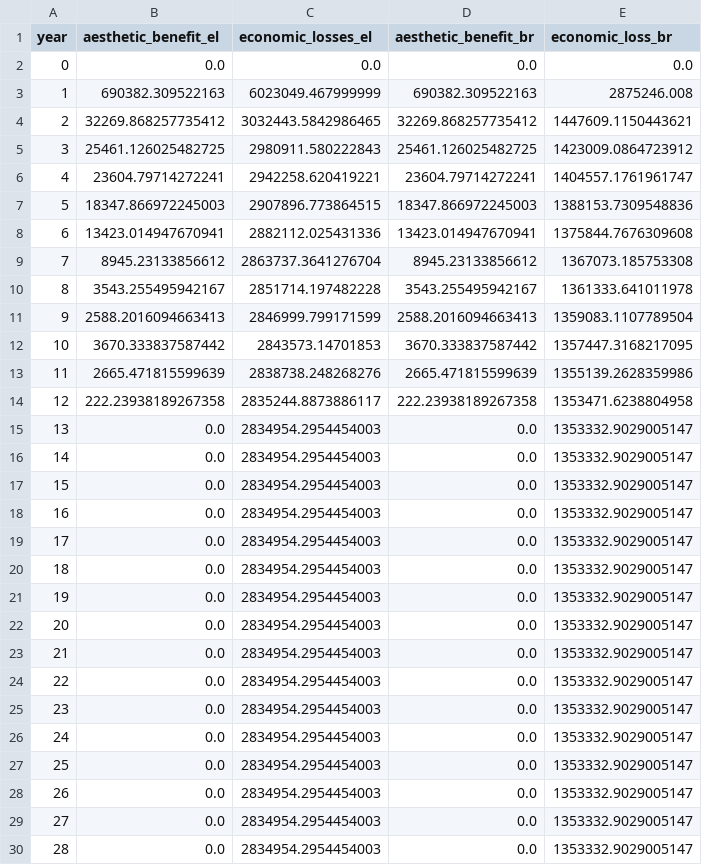
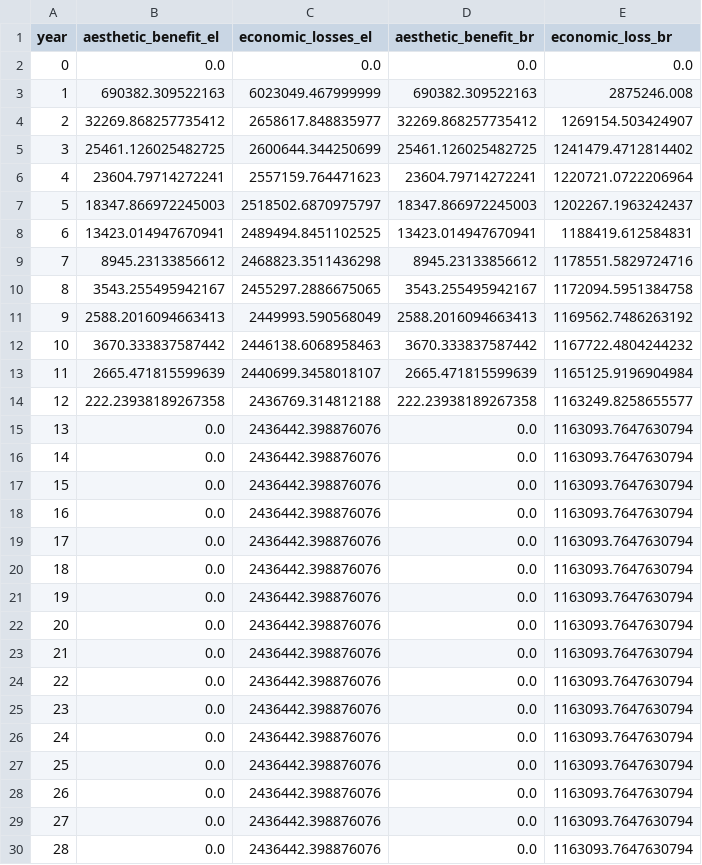
Before and after one commit to narslab/project-groundwork, a CSV file: results/outcomes/Benefit/Analyze result/benefit-analyze-result-S10.csv, drawn as a sheet; only a part is shown; the diff covers the shown part only.

Commit message:
sensitivity results with alpha=0.1

```diff
--- a/results/outcomes/Benefit/Analyze result/benefit-analyze-result-S10.csv
+++ b/results/outcomes/Benefit/Analyze result/benefit-analyze-result-S10.csv
@@ -3,28 +3,28 @@ year,aesthetic_benefit_el,economic_losses_el,aesthetic_benefit_br,economic_loss_
 1,690382.309522163,6023049.467999999,690382.309522163,2875246.008
-2,32269.868257735412,3032443.5842986465,32269.868257735412,1447609.1150443621
-3,25461.126025482725,2980911.580222843,25461.126025482725,1423009.0864723912
-4,23604.79714272241,2942258.620419221,23604.79714272241,1404557.1761961747
-5,18347.866972245003,2907896.773864515,18347.866972245003,1388153.7309548836
-6,13423.014947670941,2882112.025431336,13423.014947670941,1375844.7676309608
-7,8945.23133856612,2863737.3641276704,8945.23133856612,1367073.185753308
-8,3543.255495942167,2851714.197482228,3543.255495942167,1361333.641011978
-9,2588.2016094663413,2846999.799171599,2588.2016094663413,1359083.1107789504
-10,3670.333837587442,2843573.14701853,3670.333837587442,1357447.3168217095
-11,2665.471815599639,2838738.248268276,2665.471815599639,1355139.2628359986
-12,222.23938189267358,2835244.8873886117,222.23938189267358,1353471.6238804958
-13,0.0,2834954.2954454003,0.0,1353332.9029005147
-14,0.0,2834954.2954454003,0.0,1353332.9029005147
-15,0.0,2834954.2954454003,0.0,1353332.9029005147
-16,0.0,2834954.2954454003,0.0,1353332.9029005147
-17,0.0,2834954.2954454003,0.0,1353332.9029005147
-18,0.0,2834954.2954454003,0.0,1353332.9029005147
-19,0.0,2834954.2954454003,0.0,1353332.9029005147
-20,0.0,2834954.2954454003,0.0,1353332.9029005147
-21,0.0,2834954.2954454003,0.0,1353332.9029005147
-22,0.0,2834954.2954454003,0.0,1353332.9029005147
-23,0.0,2834954.2954454003,0.0,1353332.9029005147
-24,0.0,2834954.2954454003,0.0,1353332.9029005147
-25,0.0,2834954.2954454003,0.0,1353332.9029005147
-26,0.0,2834954.2954454003,0.0,1353332.9029005147
-27,0.0,2834954.2954454003,0.0,1353332.9029005147
-28,0.0,2834954.2954454003,0.0,1353332.9029005147
+2,32269.868257735412,2658617.848835977,32269.868257735412,1269154.503424907
+3,25461.126025482725,2600644.344250699,25461.126025482725,1241479.4712814402
+4,23604.79714272241,2557159.764471623,23604.79714272241,1220721.0722206964
+5,18347.866972245003,2518502.6870975797,18347.866972245003,1202267.1963242437
+6,13423.014947670941,2489494.8451102525,13423.014947670941,1188419.612584831
+7,8945.23133856612,2468823.3511436298,8945.23133856612,1178551.5829724716
+8,3543.255495942167,2455297.2886675065,3543.255495942167,1172094.5951384758
+9,2588.2016094663413,2449993.590568049,2588.2016094663413,1169562.7486263192
+10,3670.333837587442,2446138.6068958463,3670.333837587442,1167722.4804244232
+11,2665.471815599639,2440699.3458018107,2665.471815599639,1165125.9196904984
+12,222.23938189267358,2436769.314812188,222.23938189267358,1163249.8258655577
+13,0.0,2436442.398876076,0.0,1163093.7647630794
+14,0.0,2436442.398876076,0.0,1163093.7647630794
+15,0.0,2436442.398876076,0.0,1163093.7647630794
+16,0.0,2436442.398876076,0.0,1163093.7647630794
+17,0.0,2436442.398876076,0.0,1163093.7647630794
+18,0.0,2436442.398876076,0.0,1163093.7647630794
+19,0.0,2436442.398876076,0.0,1163093.7647630794
+20,0.0,2436442.398876076,0.0,1163093.7647630794
+21,0.0,2436442.398876076,0.0,1163093.7647630794
+22,0.0,2436442.398876076,0.0,1163093.7647630794
+23,0.0,2436442.398876076,0.0,1163093.7647630794
+24,0.0,2436442.398876076,0.0,1163093.7647630794
+25,0.0,2436442.398876076,0.0,1163093.7647630794
+26,0.0,2436442.398876076,0.0,1163093.7647630794
+27,0.0,2436442.398876076,0.0,1163093.7647630794
+28,0.0,2436442.398876076,0.0,1163093.7647630794
```
Also changed, not shown: 22 edited cells elsewhere in this file, results/outcomes/Benefit/Analyze result/ npv_benefit.csv, results/outcomes/Benefit/Analyze result/benefit-analyze-result-S2.csv, 10 other files.
